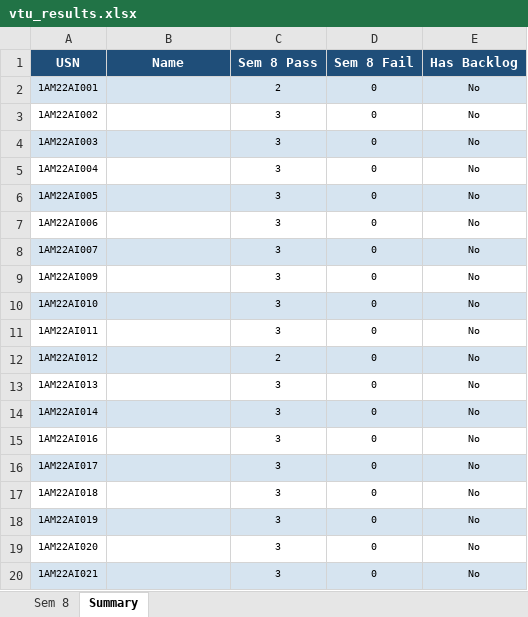
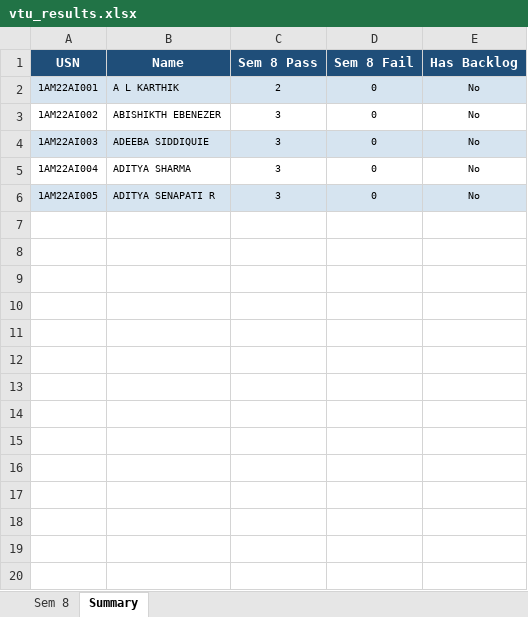
Before and after one commit to Pruthviii23/VTU_results, an Excel workbook: Inp-Out/vtu_results.xlsx, sheet Summary, drawn as a sheet; only a part is shown; values as stored, in another font and other column widths than the file's, no borders; the diff covers the shown part only; the diff names each change by its address in the sheet, - before the commit and + after, or states it on an @@ line.

```diff
--- a/Inp-Out/vtu_results.xlsx (sheet Summary)
+++ b/Inp-Out/vtu_results.xlsx (sheet Summary)
-B2 (Name): (empty)
+B2 (Name): A L KARTHIK
-B3 (Name): (empty)
+B3 (Name): ABISHIKTH EBENEZER
-B4 (Name): (empty)
+B4 (Name): ADEEBA SIDDIQUIE
-B5 (Name): (empty)
+B5 (Name): ADITYA SHARMA
-B6 (Name): (empty)
+B6 (Name): ADITYA SENAPATI R
-row 7: 1AM22AI006 |  | 3 | 0 | No
-row 8: 1AM22AI007 |  | 3 | 0 | No
-row 9: 1AM22AI009 |  | 3 | 0 | No
-row 10: 1AM22AI010 |  | 3 | 0 | No
-row 11: 1AM22AI011 |  | 3 | 0 | No
-row 12: 1AM22AI012 |  | 2 | 0 | No
-row 13: 1AM22AI013 |  | 3 | 0 | No
-row 14: 1AM22AI014 |  | 3 | 0 | No
-row 15: 1AM22AI016 |  | 3 | 0 | No
-row 16: 1AM22AI017 |  | 3 | 0 | No
-row 17: 1AM22AI018 |  | 3 | 0 | No
-row 18: 1AM22AI019 |  | 3 | 0 | No
-row 19: 1AM22AI020 |  | 3 | 0 | No
-row 20: 1AM22AI021 |  | 3 | 0 | No
```
Also changed, not shown: 32 removed rows elsewhere in this sheet, sheet Sem 8, Inp-Out/usn_list.xlsx, 6 other files.
